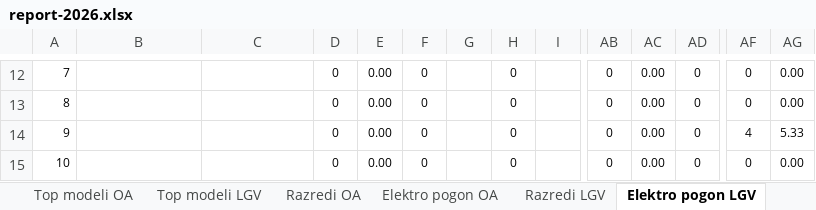
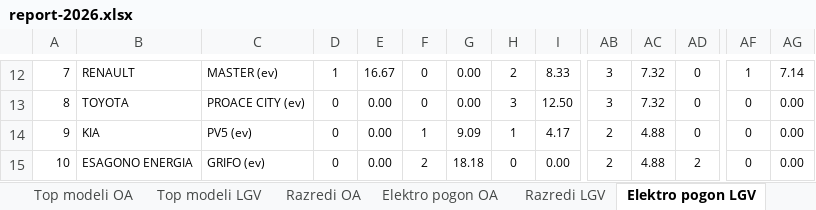
Before and after one commit to sivko2/SloCarStats2, an Excel workbook: report-2026.xlsx, sheet Elektro pogon LGV, drawn as a sheet; only a part is shown, gaps mark what is left out; values as stored, in another font and other column widths than the file's, no borders; the diff covers the shown part only; the diff names each change by its address in the sheet, - before the commit and + after, or states it on an @@ line.

```diff
--- a/report-2026.xlsx (sheet Elektro pogon LGV)
+++ b/report-2026.xlsx (sheet Elektro pogon LGV)
-B12: (empty)
+B12: RENAULT
-C12: (empty)
+C12: MASTER (ev)
-D12: 0
+D12: 1
-E12: 0.00
+E12: 16.67
-G12:G13: (empty)
+G12:G13: 0.00
-H12: 0
+H12: 2
-I12: (empty)
+I12: 8.33
-AB12:AB13: 0
+AB12:AB13: 3
-AC12:AC13: 0.00
+AC12:AC13: 7.32
-AF12: 0
+AF12: 1
-AG12: 0.00
+AG12: 7.14
-B13: (empty)
+B13: TOYOTA
-C13: (empty)
+C13: PROACE CITY (ev)
-H13: 0
+H13: 3
-I13: (empty)
+I13: 12.50
-B14: (empty)
+B14: KIA
-C14: (empty)
+C14: PV5 (ev)
-F14: 0
+F14: 1
-G14: (empty)
+G14: 9.09
-H14: 0
+H14: 1
-I14: (empty)
+I14: 4.17
-AB14:AB15: 0
+AB14:AB15: 2
-AC14:AC15: 0.00
+AC14:AC15: 4.88
-AF14: 4
+AF14: 0
-AG14: 5.33
+AG14: 0.00
-B15: (empty)
+B15: ESAGONO ENERGIA
-C15: (empty)
+C15: GRIFO (ev)
-F15: 0
+F15: 2
-G15: (empty)
+G15: 18.18
-I15: (empty)
+I15: 0.00
-AD15: 0
+AD15: 2
```
Also changed, not shown: 275 edited cells elsewhere in this sheet, sheet Razredi OA, sheet Elektro pogon OA, sheet Razredi LGV, sheet Znamke OA, sheet Upravna OA F-P, sheet Top modeli LGV, 6 more sheets.
